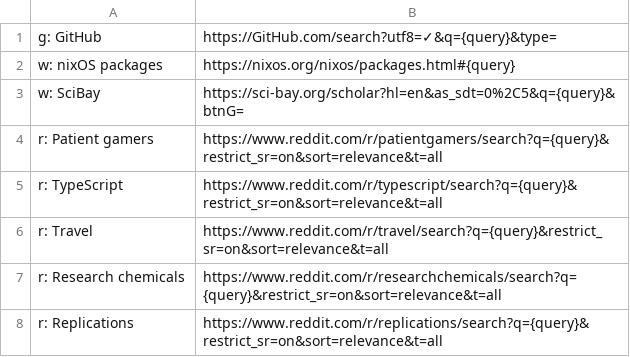
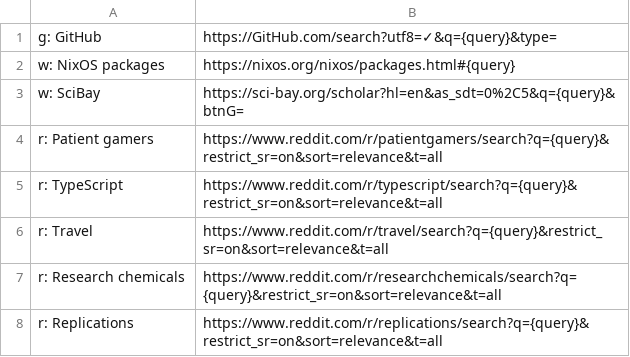
Before and after one commit to nikitavoloboev/alfred-web-searches, a CSV file: workflow/websites.csv, drawn as a sheet; only a part is shown.

Commit message:
add website

```diff
--- a/workflow/websites.csv
+++ b/workflow/websites.csv
@@ -1,3 +1,3 @@
 g: GitHub,https://GitHub.com/search?utf8=✓&q={query}&type=
-w: nixOS packages,https://nixos.org/nixos/packages.html#{query}
+w: NixOS packages,https://nixos.org/nixos/packages.html#{query}
 w: SciBay,https://sci-bay.org/scholar?hl=en&as_sdt=0%2C5&q={query}&btnG=
```
